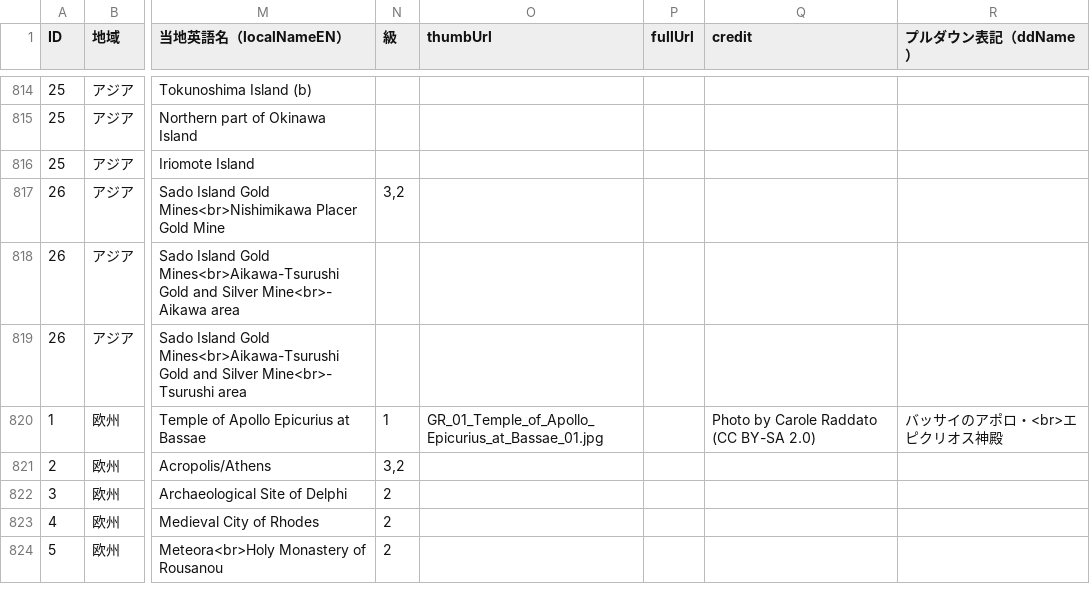
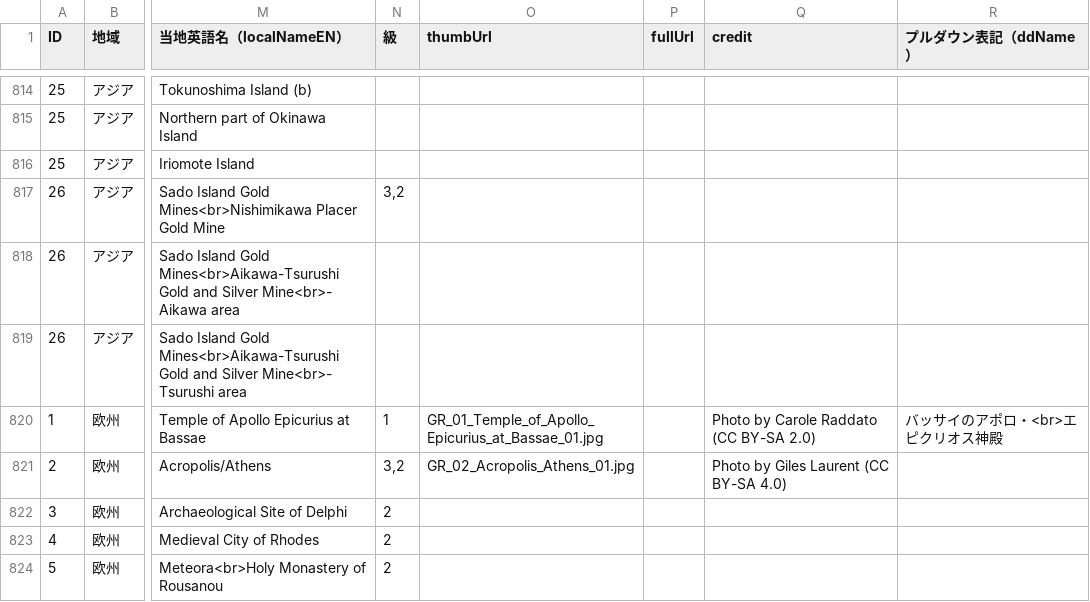
Before and after one commit to hyukis1867/World-Heritage-map, a CSV file: places.csv, drawn as a sheet; only a part is shown, gaps mark what is left out; the diff names each change by its address in the sheet, - before the commit and + after, or states it on an @@ line.

Commit message:
Add files via upload

```diff
--- a/places.csv
+++ b/places.csv
-O821 (thumbUrl): (empty)
+O821 (thumbUrl): GR_02_Acropolis_Athens_01.jpg
-Q821 (credit): (empty)
+Q821 (credit): Photo by Giles Laurent (CC BY-SA 4.0)
```
